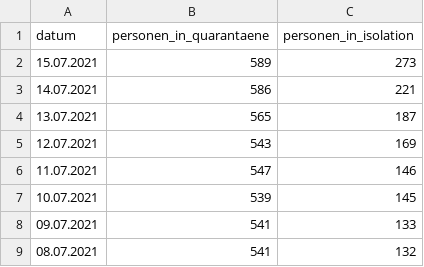
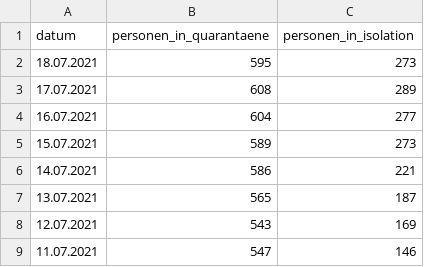
Before and after one commit to openDataBE/covid19Data, a CSV file: contact_tracing.csv, drawn as a sheet; only a part is shown; the shorter side is filled out with more unchanged rows; the diff names each change by its address in the sheet, - before the commit and + after, or states it on an @@ line.

Commit message:
Automatic commit of contact_tracing.csv

```diff
--- a/contact_tracing.csv
+++ b/contact_tracing.csv
+row 2: 18.07.2021 | 595 | 273
+row 3: 17.07.2021 | 608 | 289
+row 4: 16.07.2021 | 604 | 277
```
